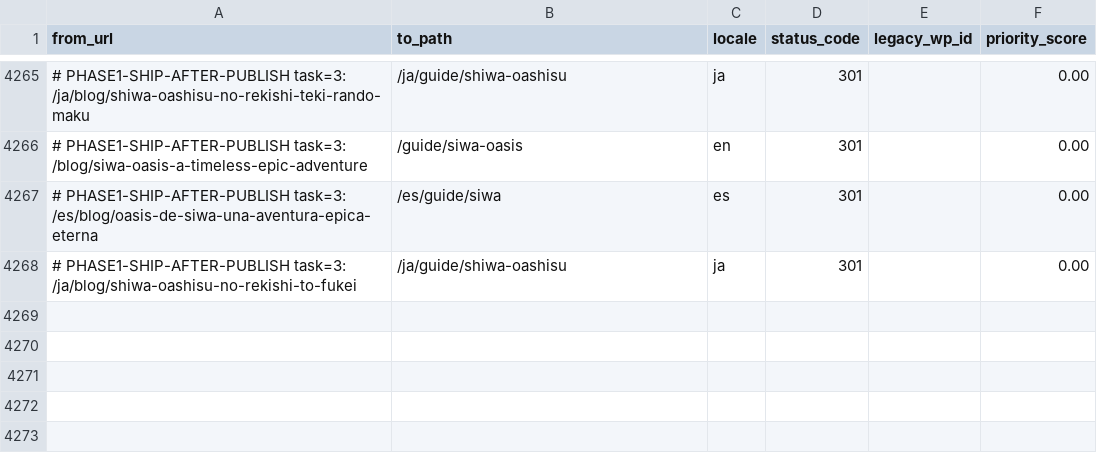
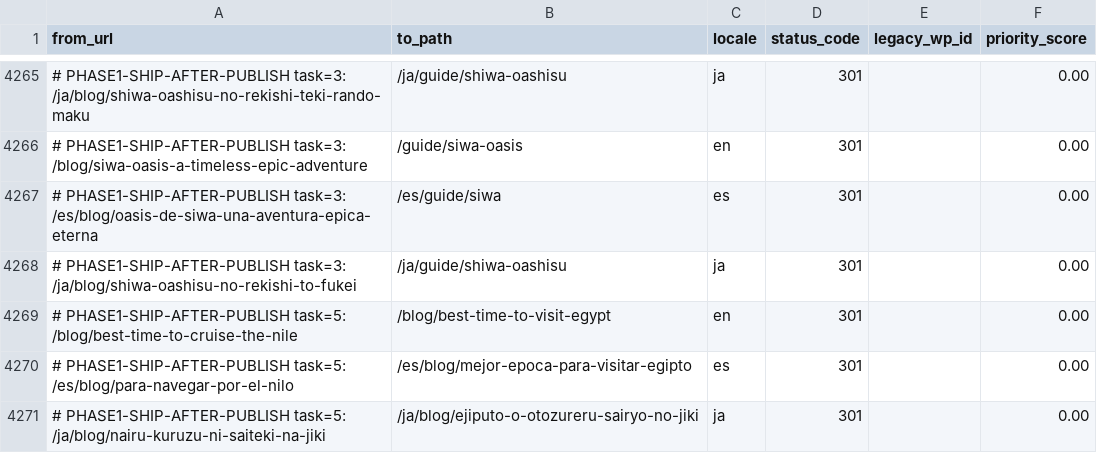
Before and after one commit to desertcanvasart-dotcom/travel2egypt-next, a CSV file: migration/redirect-map.csv, drawn as a sheet; only a part is shown, gaps mark what is left out; the diff names each change by its address in the sheet, - before the commit and + after, or states it on an @@ line.

```diff
--- a/migration/redirect-map.csv
+++ b/migration/redirect-map.csv
+row 4269: # PHASE1-SHIP-AFTER-PUBLISH task=5: /blog/best-time-to-cruise-the-nile | /blog/best-time-to-visit-egypt | en | 301 |  | 0.00
+row 4270: # PHASE1-SHIP-AFTER-PUBLISH task=5: /es/blog/para-navegar-por-el-nilo | /es/blog/mejor-epoca-para-visitar-egipto | es | 301 |  | 0.00
+row 4271: # PHASE1-SHIP-AFTER-PUBLISH task=5: /ja/blog/nairu-kuruzu-ni-saiteki-na-jiki | /ja/blog/ejiputo-o-otozureru-sairyo-no-jiki | ja | 301 |  | 0.00
```
